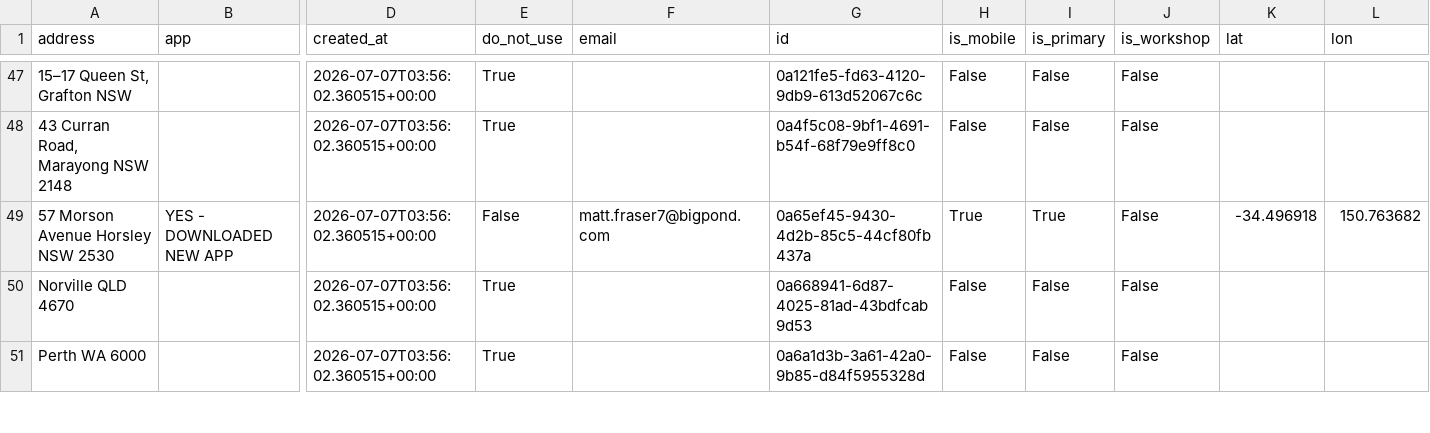
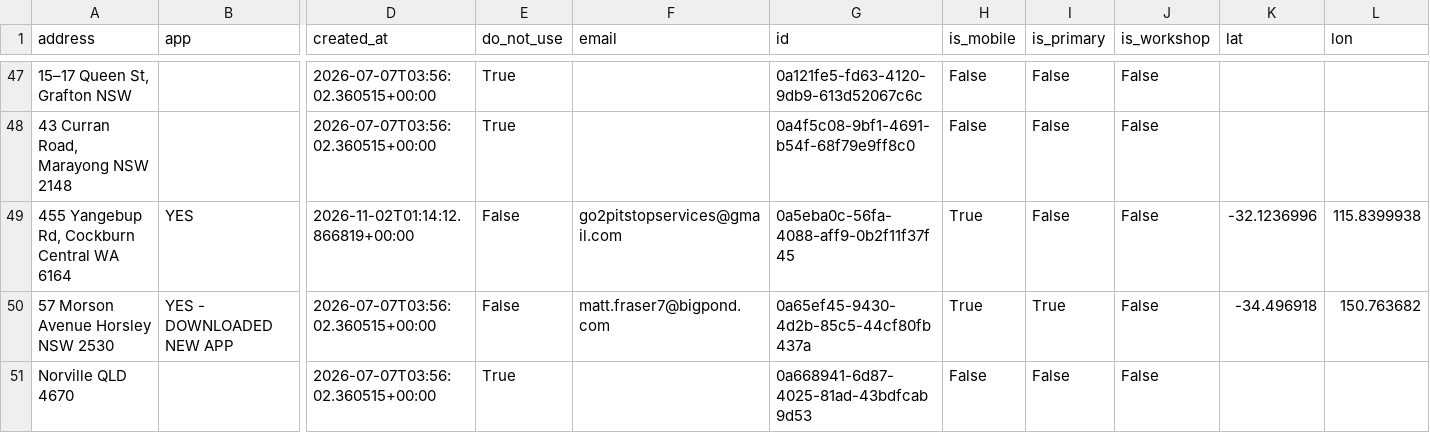
Before and after one commit to Mazza24/verifi-mechanic-map, a CSV file: backup/mechanics.csv, drawn as a sheet; only a part is shown, gaps mark what is left out; the shorter side is filled out with more unchanged rows; rows hold the shown columns only; the diff covers the shown part only; the diff names each change by its address in the sheet, - before the commit and + after, or states it on an @@ line.

```diff
--- a/backup/mechanics.csv
+++ b/backup/mechanics.csv
+row 49: 455 Yangebup Rd, Cockburn Central WA 6164 | YES | 2026-11-02T01:14:12.866819+00:00 | False | go2pitstopservices@gmail.com | 0a5eba0c-56fa-4088-aff9-0b2f11f37f45 | True | False | False | -32.1236996 | 115.8399938
```
Also changed, not shown: 4 edited cells elsewhere in this file, backup/change_log.csv.
